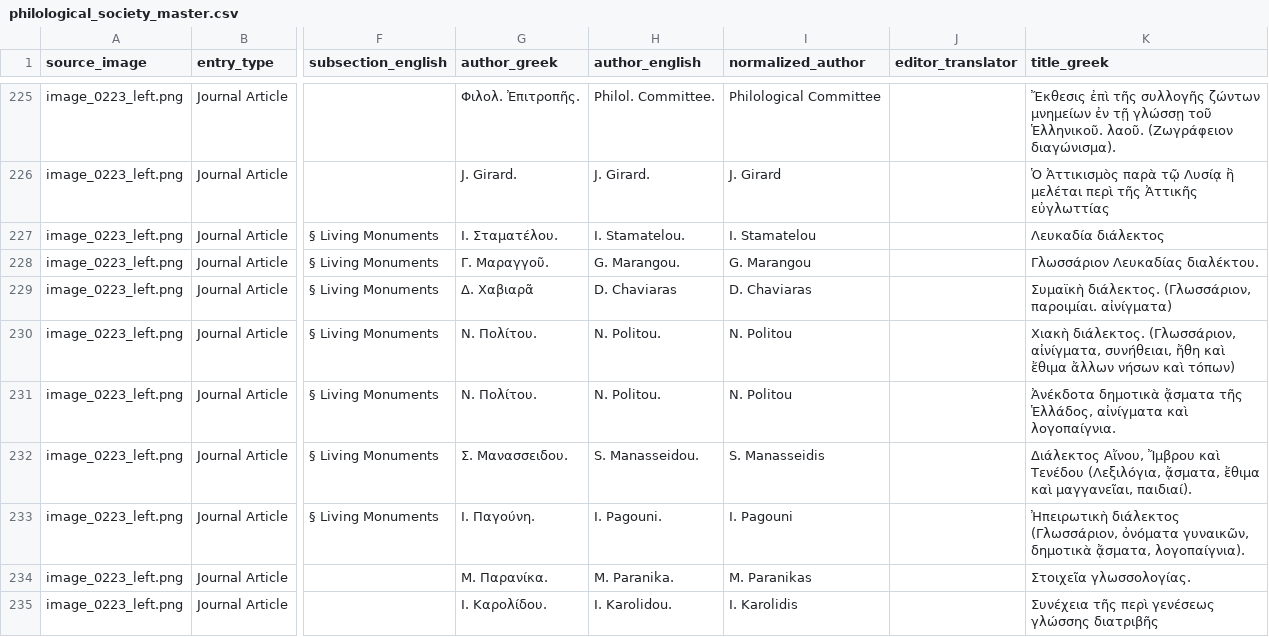
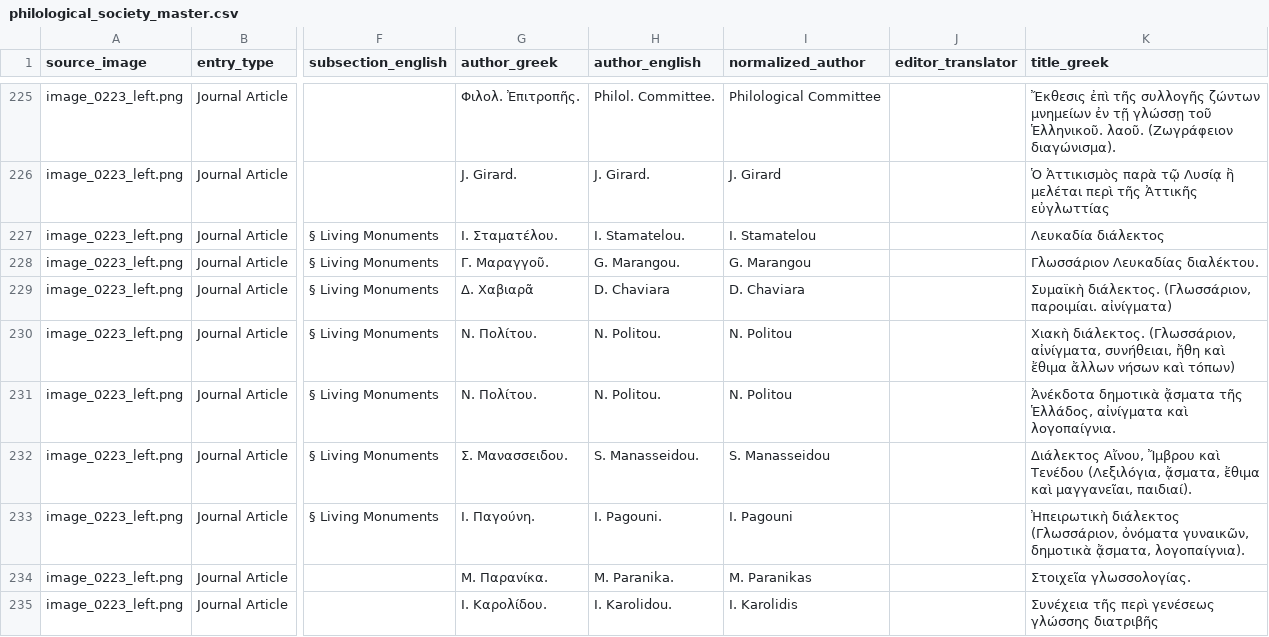
Before and after one commit to theistanbulbookstore/syllogos, a CSV file: philological_society_master.csv, drawn as a sheet; only a part is shown, gaps mark what is left out; the diff covers the shown part only; the diff names each change by its address in the sheet, - before the commit and + after, or states it on an @@ line.

```diff
--- a/philological_society_master.csv
+++ b/philological_society_master.csv
-H229 (author_english): D. Chaviaras
+H229 (author_english): D. Chaviara
-I229 (normalized_author): D. Chaviaras
+I229 (normalized_author): D. Chaviara
-I232 (normalized_author): S. Manasseidis
+I232 (normalized_author): S. Manasseidou
```
Also changed, not shown: 74 edited cells elsewhere in this file, 2 other files.
